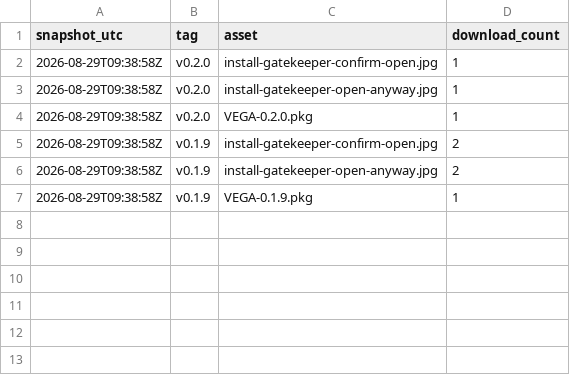
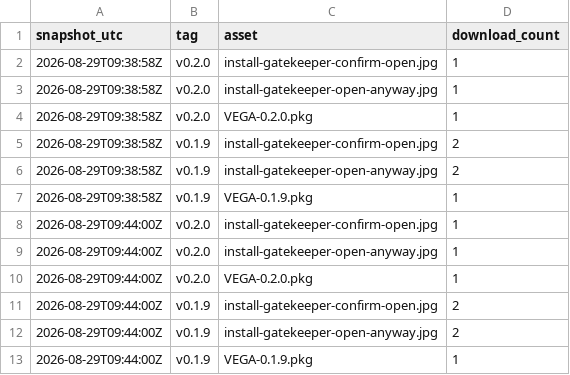
Before and after one commit to Mybono/vega, a CSV file: metrics/downloads.csv, drawn as a sheet.

```diff
--- a/metrics/downloads.csv
+++ b/metrics/downloads.csv
@@ -7 +7,7 @@ snapshot_utc,tag,asset,download_count
 2026-08-29T09:38:58Z,"v0.1.9","VEGA-0.1.9.pkg",1
+2026-08-29T09:44:00Z,"v0.2.0","install-gatekeeper-confirm-open.jpg",1
+2026-08-29T09:44:00Z,"v0.2.0","install-gatekeeper-open-anyway.jpg",1
+2026-08-29T09:44:00Z,"v0.2.0","VEGA-0.2.0.pkg",1
+2026-08-29T09:44:00Z,"v0.1.9","install-gatekeeper-confirm-open.jpg",2
+2026-08-29T09:44:00Z,"v0.1.9","install-gatekeeper-open-anyway.jpg",2
+2026-08-29T09:44:00Z,"v0.1.9","VEGA-0.1.9.pkg",1
```
